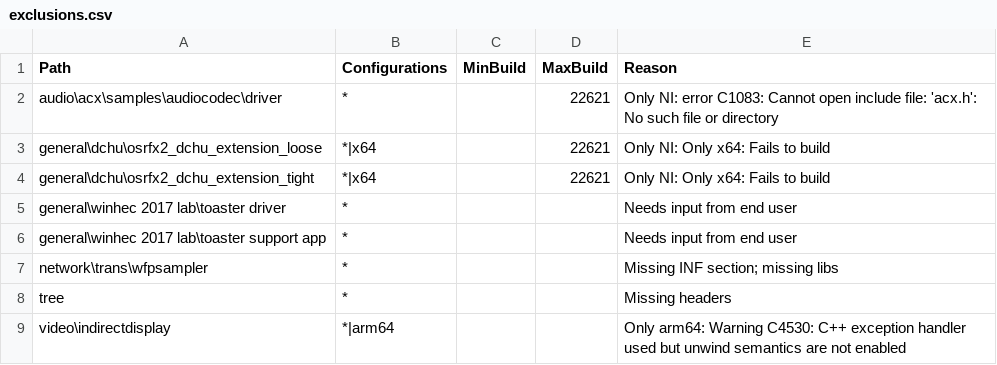
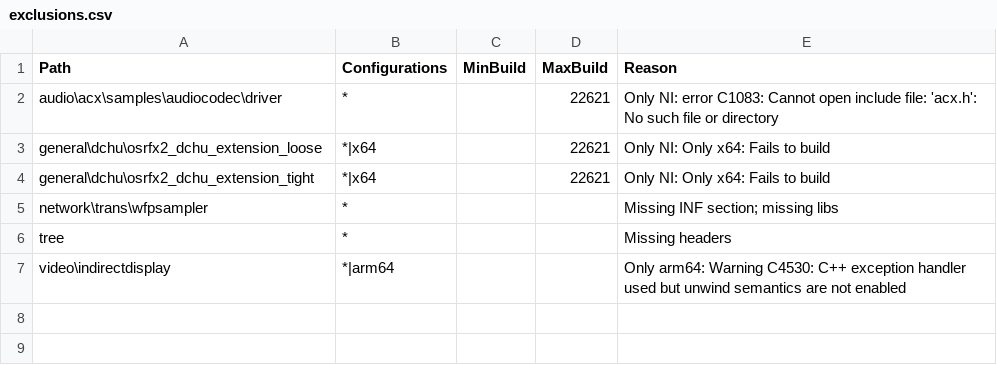
Before and after one commit to microsoft/Windows-driver-samples, a CSV file: exclusions.csv, drawn as a sheet; the diff names each change by its address in the sheet, - before the commit and + after, or states it on an @@ line.

Commit message:
Remove WinHEC 2017 from exclusion list

```diff
--- a/exclusions.csv
+++ b/exclusions.csv
-row 5: general\winhec 2017 lab\toaster driver | * |  |  | Needs input from end user
-row 6: general\winhec 2017 lab\toaster support app | * |  |  | Needs input from end user
```
